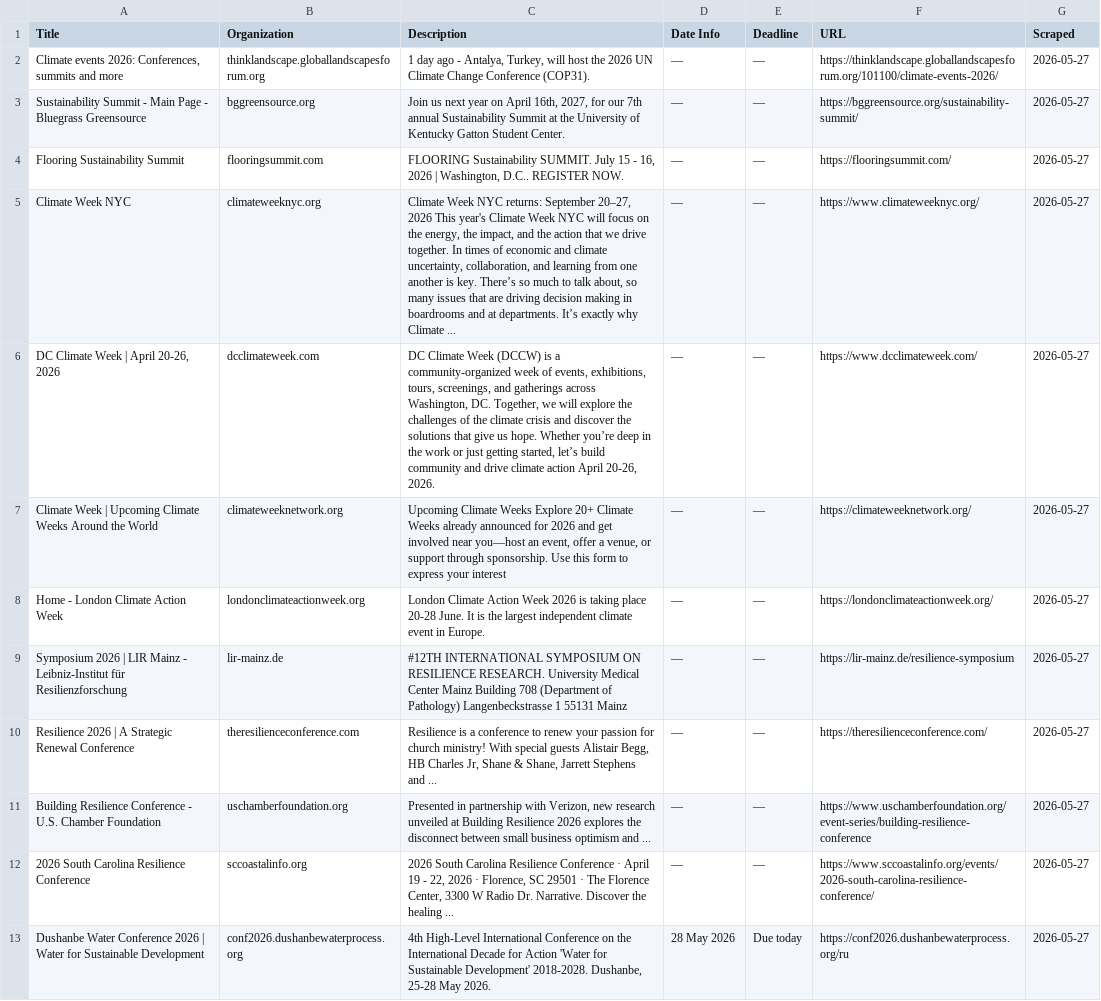
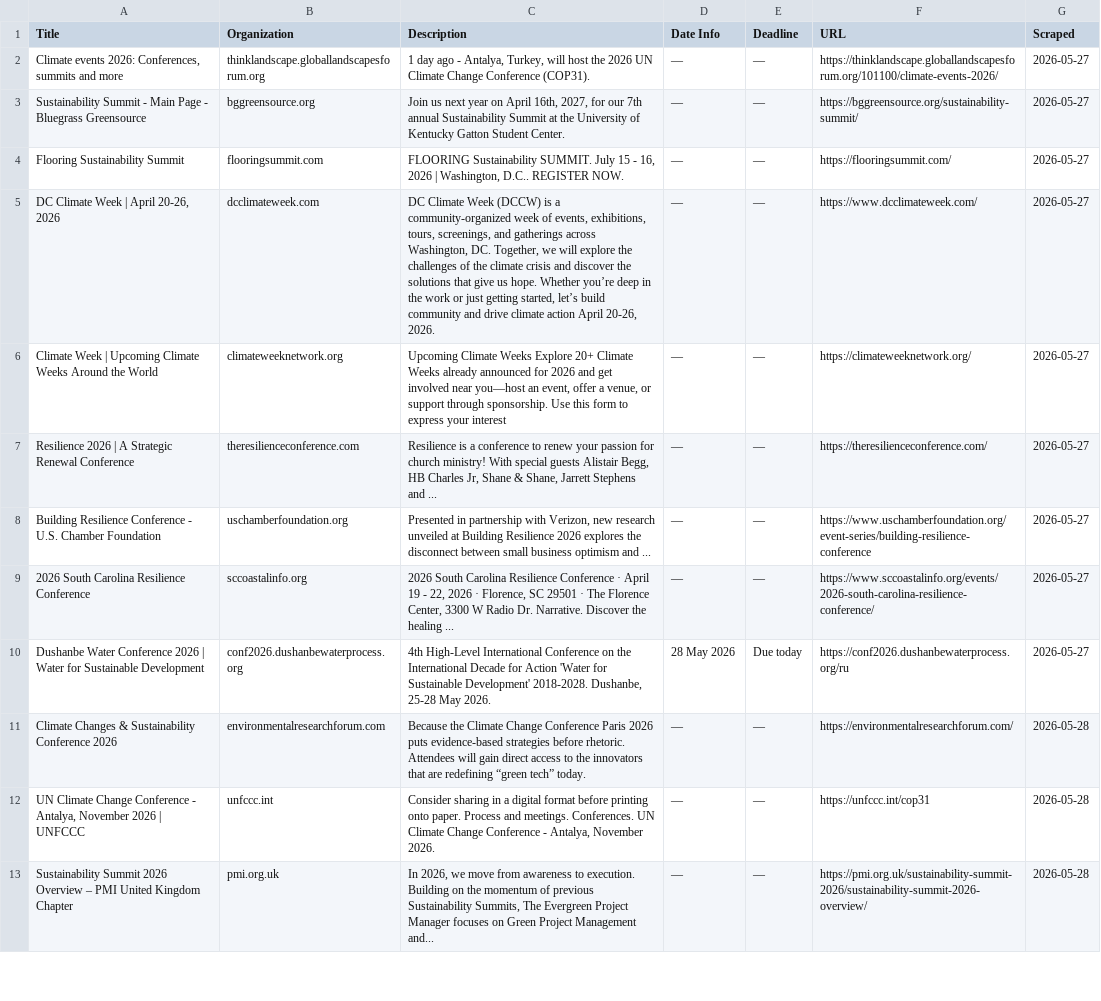
Before and after one commit to columbia-consulting/climate-cardinals-newsletter, a CSV file: weekly_data/events.csv, drawn as a sheet; only a part is shown; the diff covers the shown part only.

```diff
--- a/weekly_data/events.csv
+++ b/weekly_data/events.csv
@@ -4,7 +4,4 @@ Sustainability Summit - Main Page - Bluegrass Greensource,bggreensource.org,"Joi
 Flooring Sustainability Summit,flooringsummit.com,"FLOORING Sustainability SUMMIT. July 15 - 16, 2026 | Washington, D.C.. REGISTER NOW.",—,—,https://flooringsummit.com/,2026-05-27
-Climate Week NYC,climateweeknyc.org,"Climate Week NYC returns: September 20–27, 2026 This year's Climate Week NYC will focus on the energy, the impact, and the action that we drive together. In times of economic and climate uncertainty, collaboration, and learning from one another is key. There’s so much to talk about, so many issues that are driving decision making in boardrooms and at departments. It’s exactly why Climate ...",—,—,https://www.climateweeknyc.org/,2026-05-27
 "DC Climate Week | April 20-26, 2026",dcclimateweek.com,"DC Climate Week (DCCW) is a community-organized week of events, exhibitions, tours, screenings, and gatherings across Washington, DC. Together, we will explore the challenges of the climate crisis and discover the solutions that give us hope. Whether you’re deep in the work or just getting started, let’s build community and drive climate action April 20-26, 2026.",—,—,https://www.dcclimateweek.com/,2026-05-27
 Climate Week | Upcoming Climate Weeks Around the World,climateweeknetwork.org,"Upcoming Climate Weeks Explore 20+ Climate Weeks already announced for 2026 and get involved near you—host an event, offer a venue, or support through sponsorship. Use this form to express your interest",—,—,https://climateweeknetwork.org/,2026-05-27
-Home - London Climate Action Week,londonclimateactionweek.org,London Climate Action Week 2026 is taking place 20-28 June. It is the largest independent climate event in Europe.,—,—,https://londonclimateactionweek.org/,2026-05-27
-Symposium 2026 | LIR Mainz - Leibniz-Institut für Resilienzforschung,lir-mainz.de,#12TH INTERNATIONAL SYMPOSIUM ON RESILIENCE RESEARCH. University Medical Center Mainz Building 708 (Department of Pathology) Langenbeckstrasse 1 55131 Mainz,—,—,https://lir-mainz.de/resilience-symposium,2026-05-27
 Resilience 2026 | A Strategic Renewal Conference,theresilienceconference.com,"Resilience is a conference to renew your passion for church ministry! With special guests Alistair Begg, HB Charles Jr, Shane & Shane, Jarrett Stephens and ...",—,—,https://theresilienceconference.com/,2026-05-27
@@ -13 +10,4 @@ Building Resilience Conference - U.S. Chamber Foundation,uschamberfoundation.org
 Dushanbe Water Conference 2026 | Water for Sustainable Development,conf2026.dushanbewaterprocess.org,"4th High-Level International Conference on the International Decade for Action 'Water for Sustainable Development' 2018-2028. Dushanbe, 25-28 May 2026.",28 May 2026,Due today,https://conf2026.dushanbewaterprocess.org/ru,2026-05-27
+Climate Changes & Sustainability Conference 2026,environmentalresearchforum.com,Because the Climate Change Conference Paris 2026 puts evidence-based strategies before rhetoric. Attendees will gain direct access to the innovators that are redefining “green tech” today.,—,—,https://environmentalresearchforum.com/,2026-05-28
+"UN Climate Change Conference - Antalya, November 2026 | UNFCCC",unfccc.int,"Consider sharing in a digital format before printing onto paper. Process and meetings. Conferences. UN Climate Change Conference - Antalya, November 2026.",—,—,https://unfccc.int/cop31,2026-05-28
+Sustainability Summit 2026 Overview – PMI United Kingdom Chapter,pmi.org.uk,"In 2026, we move from awareness to execution. Building on the momentum of previous Sustainability Summits, The Evergreen Project Manager focuses on Green Project Management and...",—,—,https://pmi.org.uk/sustainability-summit-2026/sustainability-summit-2026-overview/,2026-05-28
```
Also changed, not shown: 11 added rows elsewhere in this file, weekly_data/csr_reports.csv, weekly_data/experts.csv, 2 other files.
